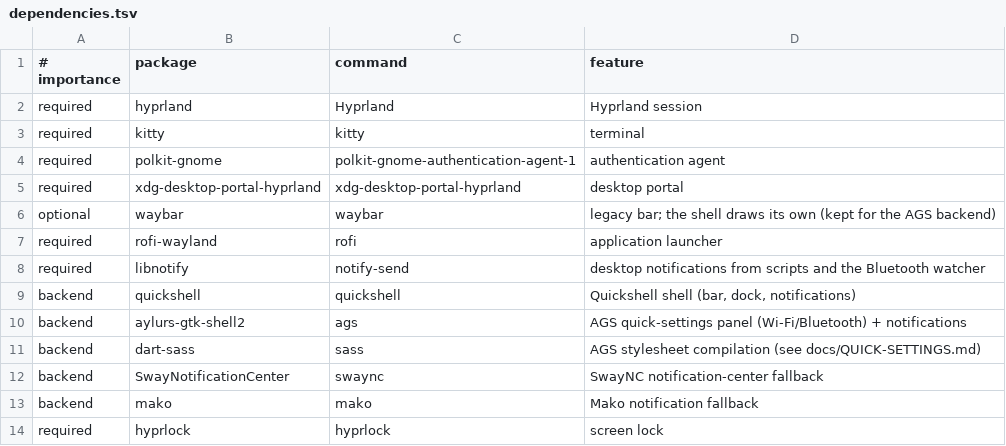
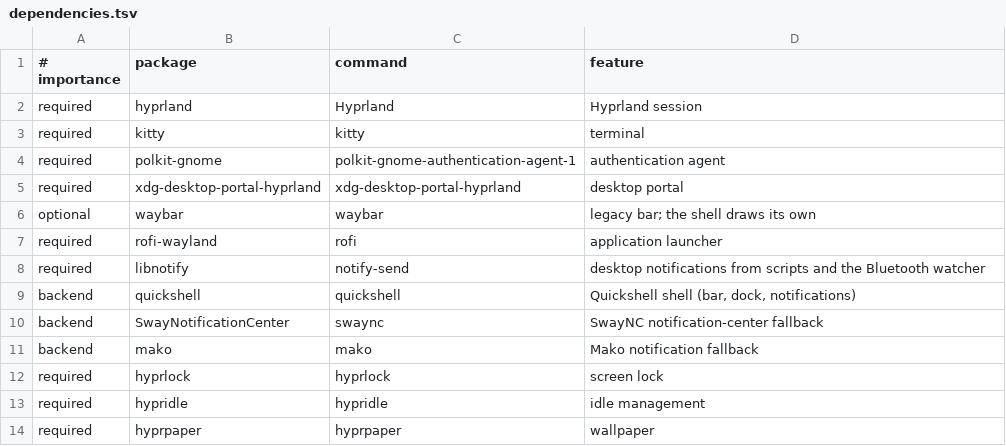
Before and after one commit to tiagogp/hyprveil, a TSV file: scripts/data/dependencies.tsv, drawn as a sheet; only a part is shown; the shorter side is filled out with more unchanged rows.

```diff
--- a/scripts/data/dependencies.tsv
+++ b/scripts/data/dependencies.tsv
@@ -5,3 +5,3 @@ required|polkit-gnome|polkit-gnome-authentication-agent-1|authentication agent
 required|xdg-desktop-portal-hyprland|xdg-desktop-portal-hyprland|desktop portal
-optional|waybar|waybar|legacy bar; the shell draws its own (kept for the AGS backend)
+optional|waybar|waybar|legacy bar; the shell draws its own
 required|rofi-wayland|rofi|application launcher
@@ -9,4 +9,2 @@ required|libnotify|notify-send|desktop notifications from scripts and the Blueto
 backend|quickshell|quickshell|Quickshell shell (bar, dock, notifications)
-backend|aylurs-gtk-shell2|ags|AGS quick-settings panel (Wi-Fi/Bluetooth) + notifications
-backend|dart-sass|sass|AGS stylesheet compilation (see docs/QUICK-SETTINGS.md)
 backend|SwayNotificationCenter|swaync|SwayNC notification-center fallback
```
Also changed, not shown: 38 other files.
